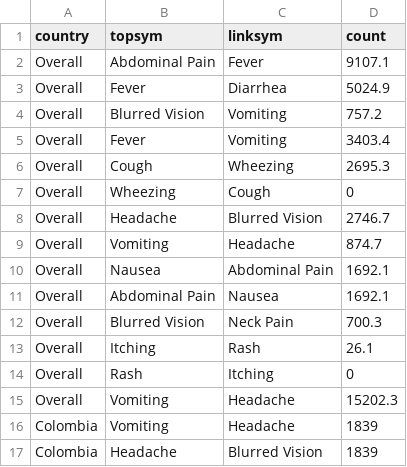
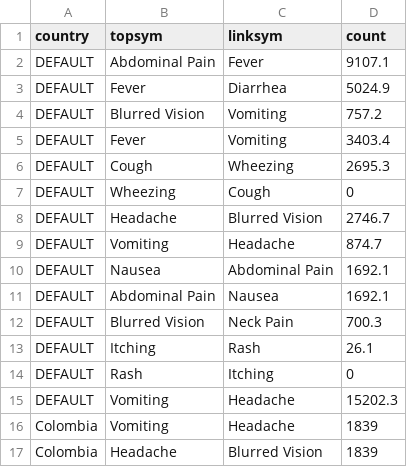
Before and after one commit to caroline0codes/CSEDataVis, a CSV file: disease_data.csv, drawn as a sheet; only a part is shown.

Commit message:
Update disease_data.csv

```diff
--- a/disease_data.csv
+++ b/disease_data.csv
@@ -1,16 +1,16 @@
 country,topsym,linksym,count
-Overall,Abdominal Pain,Fever,9107.1
-Overall,Fever,Diarrhea,5024.9
-Overall,Blurred Vision,Vomiting,757.2
-Overall,Fever,Vomiting,3403.4
-Overall,Cough,Wheezing,2695.3
-Overall,Wheezing,Cough,0
-Overall,Headache,Blurred Vision,2746.7
-Overall,Vomiting,Headache,874.7
-Overall,Nausea,Abdominal Pain,1692.1
-Overall,Abdominal Pain,Nausea,1692.1
-Overall,Blurred Vision,Neck Pain,700.3
-Overall,Itching,Rash,26.1
-Overall,Rash,Itching,0
-Overall,Vomiting,Headache,15202.3
+DEFAULT,Abdominal Pain,Fever,9107.1
+DEFAULT,Fever,Diarrhea,5024.9
+DEFAULT,Blurred Vision,Vomiting,757.2
+DEFAULT,Fever,Vomiting,3403.4
+DEFAULT,Cough,Wheezing,2695.3
+DEFAULT,Wheezing,Cough,0
+DEFAULT,Headache,Blurred Vision,2746.7
+DEFAULT,Vomiting,Headache,874.7
+DEFAULT,Nausea,Abdominal Pain,1692.1
+DEFAULT,Abdominal Pain,Nausea,1692.1
+DEFAULT,Blurred Vision,Neck Pain,700.3
+DEFAULT,Itching,Rash,26.1
+DEFAULT,Rash,Itching,0
+DEFAULT,Vomiting,Headache,15202.3
 Colombia,Vomiting,Headache,1839
```
